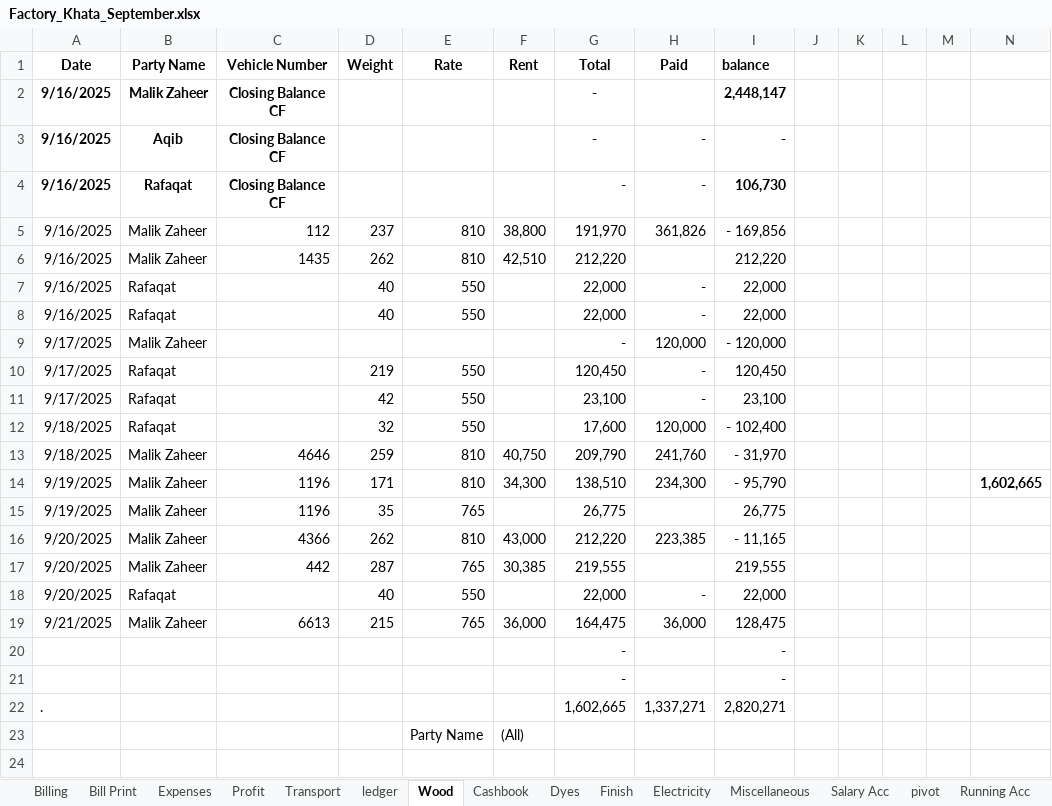
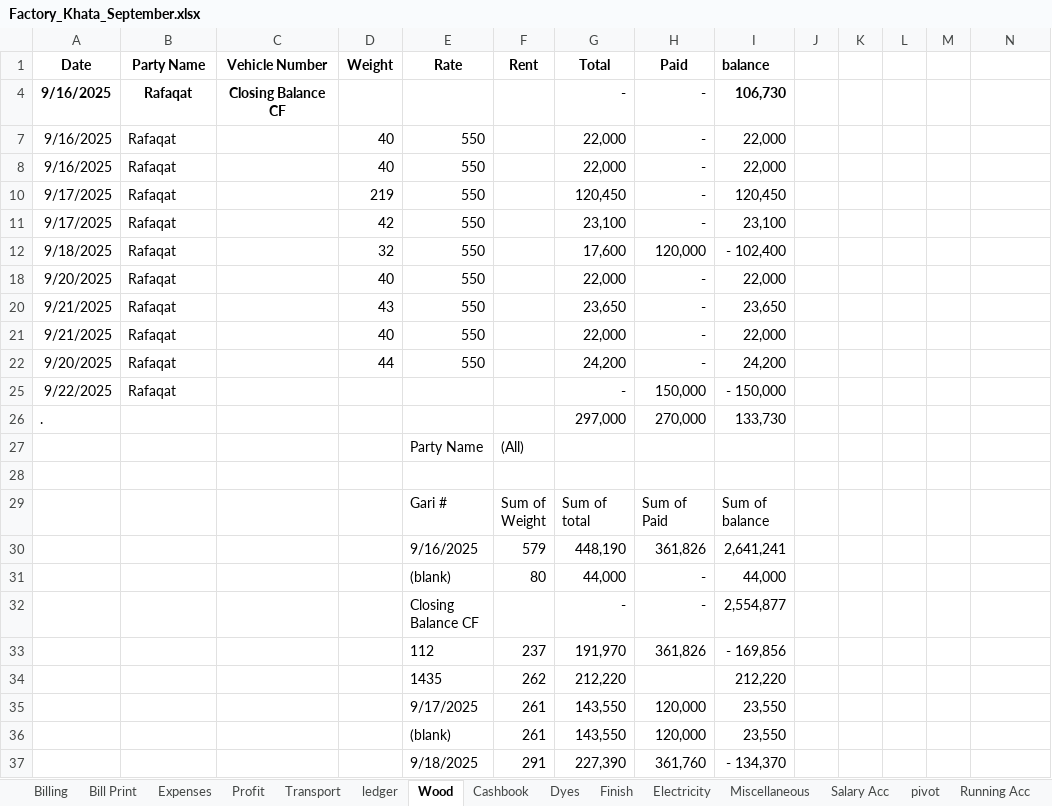
Before and after one commit to omerrazzaq4/AlHamd_Sept, an Excel workbook: Factory_Khata_September.xlsx, sheet Wood, drawn as a sheet; only a part is shown; the shorter side is filled out with more unchanged rows; values as stored, in another font and other column widths than the file's, no borders; charts and pictures and table styles not drawn; removed rows and columns are numbered as before the commit, all else as after; the diff covers the shown part only; the diff names each change by its address in the sheet, - before the commit and + after, or states it on an @@ line.

```diff
--- a/Factory_Khata_September.xlsx (sheet Wood)
+++ b/Factory_Khata_September.xlsx (sheet Wood)
@@ row 2 hidden: 9/16/2025 | Malik Zaheer | Closing Balance CF |  |  |  | - |  | 2,448,147 @@
@@ row 3 hidden: 9/16/2025 | Aqib | Closing Balance CF |  |  |  | - | - | - @@
@@ row 5 hidden: 9/16/2025 | Malik Zaheer | 112 | 237 | 810 | 38,800 | 191,970 | 361,826 | - 169,856 @@
@@ row 6 hidden: 9/16/2025 | Malik Zaheer | 1435 | 262 | 810 | 42,510 | 212,220 |  | 212,220 @@
@@ row 9 hidden: 9/17/2025 | Malik Zaheer |  |  |  |  | - | 120,000 | - 120,000 @@
@@ row 13 hidden: 9/18/2025 | Malik Zaheer | 4646 | 259 | 810 | 40,750 | 209,790 | 241,760 | - 31,970 @@
-row 14: 9/19/2025 | Malik Zaheer | 1196 | 171 | 810 | 34,300 | 138,510 | 234,300 | - 95,790 |  |  |  |  | 1,602,665
@@ row 15 hidden: 9/19/2025 | Malik Zaheer | 1196 | 35 | 765 |  | 26,775 |  | 26,775 @@
@@ row 16 hidden: 9/20/2025 | Malik Zaheer | 4366 | 262 | 810 | 43,000 | 212,220 | 223,385 | - 11,165 @@
@@ row 17 hidden: 9/20/2025 | Malik Zaheer | 442 | 287 | 765 | 30,385 | 219,555 |  | 219,555 @@
-row 19: 9/21/2025 | Malik Zaheer | 6613 | 215 | 765 | 36,000 | 164,475 | 36,000 | 128,475
-row 20:  |  |  |  |  |  | - |  | -
-row 21:  |  |  |  |  |  | - |  | -
-row 22: . |  |  |  |  |  | 1,602,665 | 1,337,271 | 2,820,271
+row 20: 9/21/2025 | Rafaqat |  | 43 | 550 |  | 23,650 | - | 23,650
+row 21: 9/21/2025 | Rafaqat |  | 40 | 550 |  | 22,000 | - | 22,000
+row 22: 9/20/2025 | Rafaqat |  | 44 | 550 |  | 24,200 | - | 24,200
+row 25: 9/22/2025 | Rafaqat |  |  |  |  | - | 150,000 | - 150,000
+row 26: . |  |  |  |  |  | 297,000 | 270,000 | 133,730
```
Also changed, not shown: 9 added rows and 5 removed rows elsewhere in this sheet, sheet Cashbook, sheet ledger, sheet Billing, sheet pivot, sheet Profit, sheet Dyes, 6 more sheets, hidden cells, charts or pictures.
